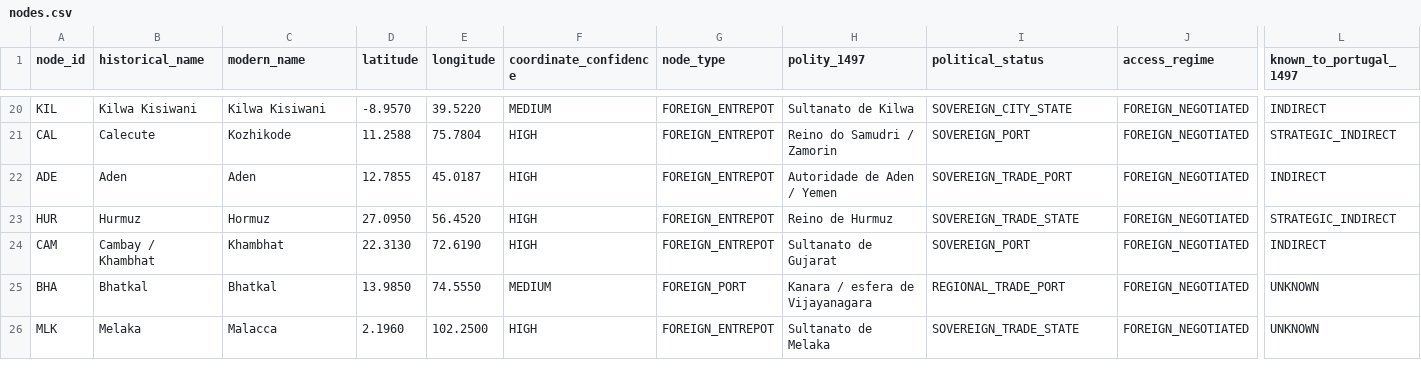
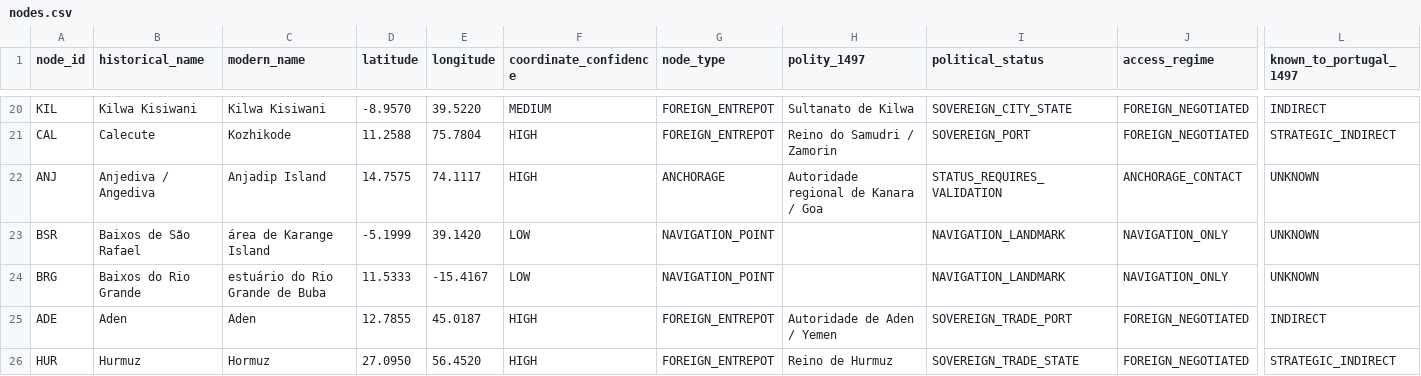
Before and after one commit to hilaliskandar/quintoimperio, a CSV file: data/nodes.csv, drawn as a sheet; only a part is shown, gaps mark what is left out; the shorter side is filled out with more unchanged rows; rows hold the shown columns only; the diff names each change by its address in the sheet, - before the commit and + after, or states it on an @@ line.

Commit message:
Adicionar retorno documental até os Baixos do Rio Grande
* data: registrar subcampanha documental do retorno até Rio Grande

* data: adicionar marcos mínimos do retorno até Rio Grande

* data: adicionar pernas do retorno até Rio Grande

* data: registrar pernas da subcampanha de retorno

* data: registrar paradas documentadas do retorno

* data: adicionar observações de duração do retorno

* test: cobrir dados do retorno até Rio Grande

* fix: corrigir colunas dos marcos sem coordenadas

* fix: ancorar baixios do retorno com proxies explícitos LOW

* test: exigir proxies LOW explícitos para baixios do retorno

* test: tornar validações do retorno independentes da ordem e duplicação

```diff
--- a/data/nodes.csv
+++ b/data/nodes.csv
+row 22: ANJ | Anjediva / Angediva | Anjadip Island | 14.7575 | 74.1117 | HIGH | ANCHORAGE | Autoridade regional de Kanara / Goa | STATUS_REQUIRES_VALIDATION | ANCHORAGE_CONTACT | UNKNOWN
+row 23: BSR | Baixos de São Rafael | área de Karange Island | -5.1999 | 39.1420 | LOW | NAVIGATION_POINT |  | NAVIGATION_LANDMARK | NAVIGATION_ONLY | UNKNOWN
+row 24: BRG | Baixos do Rio Grande | estuário do Rio Grande de Buba | 11.5333 | -15.4167 | LOW | NAVIGATION_POINT |  | NAVIGATION_LANDMARK | NAVIGATION_ONLY | UNKNOWN
```
Also changed, not shown: 6 other files.
